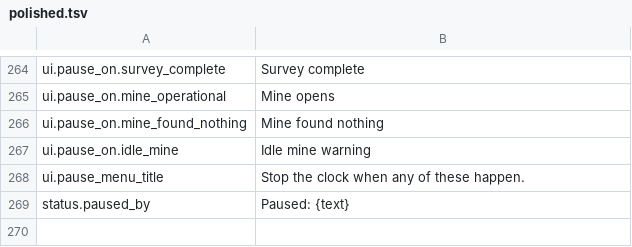
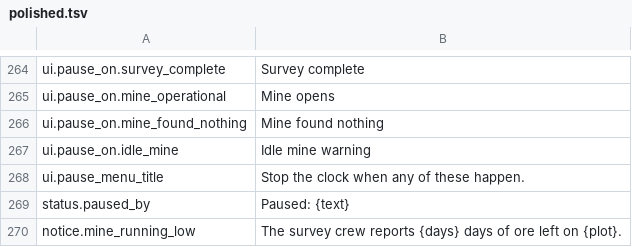
Before and after one commit to binary-knight/deep-claim, a TSV file: tools/prose/polished.tsv, drawn as a sheet; only a part is shown, gaps mark what is left out.

```diff
--- a/tools/prose/polished.tsv
+++ b/tools/prose/polished.tsv
@@ -269 +269,2 @@ ui.pause_menu_title	Stop the clock when any of these happen.
 status.paused_by	Paused: {text}
+notice.mine_running_low	The survey crew reports {days} days of ore left on {plot}.
```
Also changed, not shown: tools/prose/draft.tsv, 10 other files.
